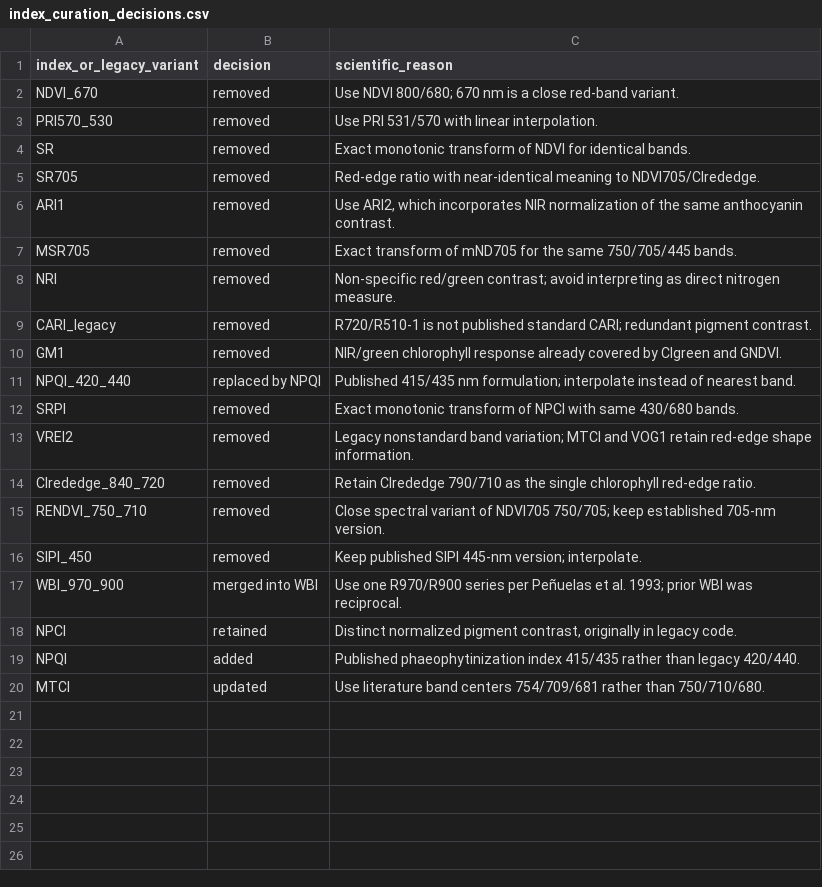
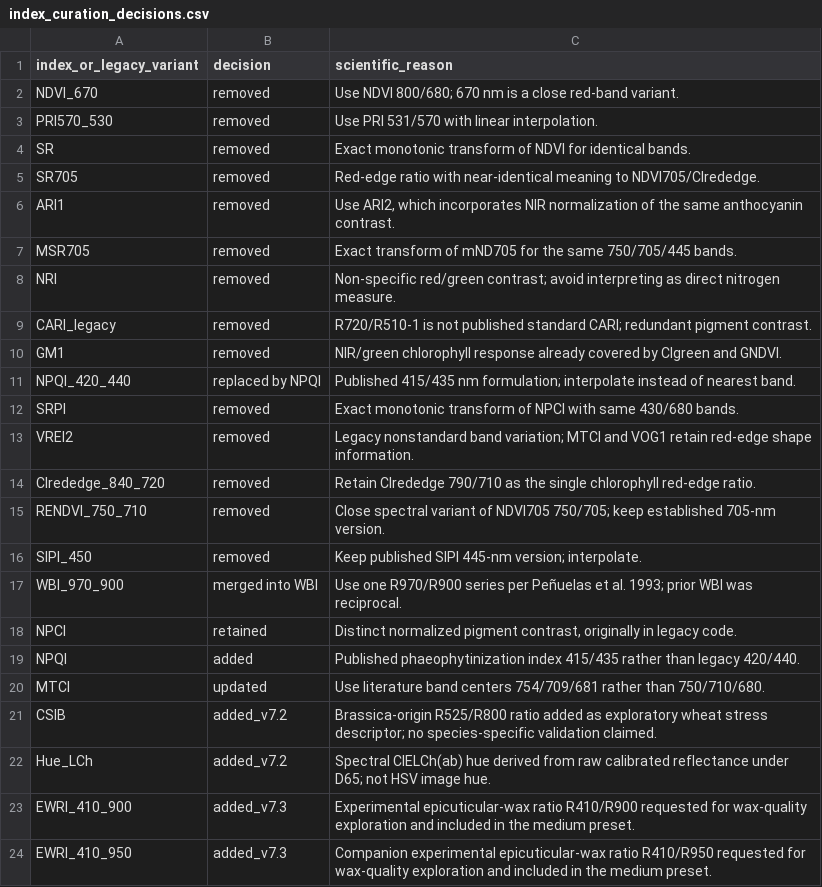
Before and after one commit to MikhailBazhenov/hyperspectral-wheat, a CSV file: index_curation_decisions.csv, drawn as a sheet.

```diff
--- a/index_curation_decisions.csv
+++ b/index_curation_decisions.csv
@@ -20 +20,5 @@ NPQI,added,Published phaeophytinization index 415/435 rather than legacy 420/440
 MTCI,updated,Use literature band centers 754/709/681 rather than 750/710/680.
+CSIB,added_v7.2,Brassica-origin R525/R800 ratio added as exploratory wheat stress descriptor; no species-specific validation claimed.
+Hue_LCh,added_v7.2,Spectral CIELCh(ab) hue derived from raw calibrated reflectance under D65; not HSV image hue.
+EWRI_410_900,added_v7.3,Experimental epicuticular-wax ratio R410/R900 requested for wax-quality exploration and included in the medium preset.
+EWRI_410_950,added_v7.3,Companion experimental epicuticular-wax ratio R410/R950 requested for wax-quality exploration and included in the medium preset.
```
Also changed, not shown: index_color_ranges.csv, index_preset_catalog.csv, 14 other files.
